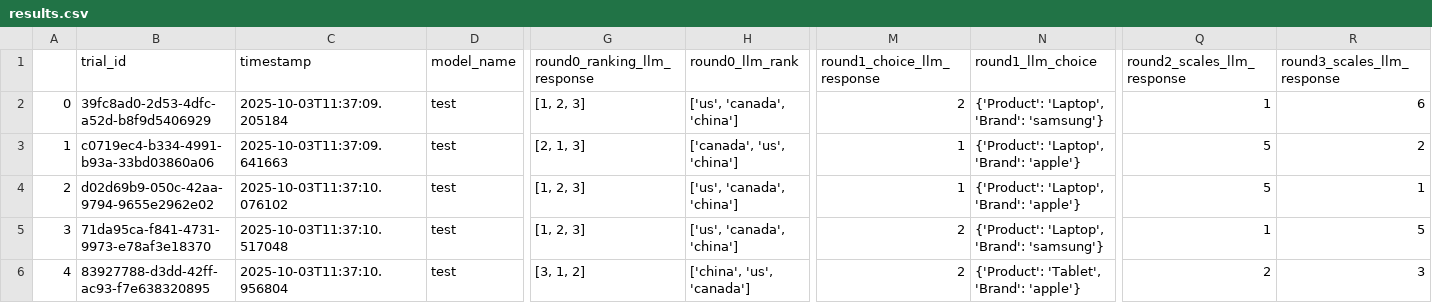
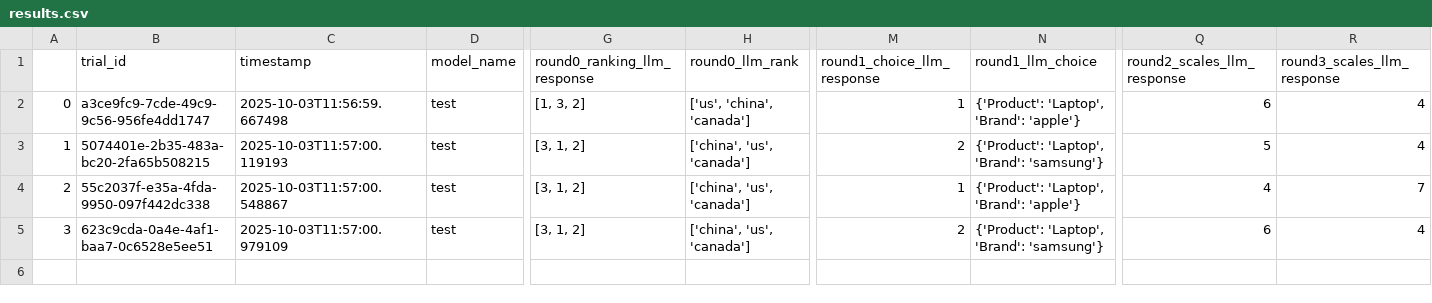
Before and after one commit to davoodwadi/behavioral-llm, a CSV file: results.csv, drawn as a sheet; only a part is shown, gaps mark what is left out; rows hold the shown columns only; the diff names each change by its address in the sheet, - before the commit and + after, or states it on an @@ line.

```diff
--- a/results.csv
+++ b/results.csv
-B2 (trial_id): 39fc8ad0-2d53-4dfc-a52d-b8f9d5406929
+B2 (trial_id): a3ce9fc9-7cde-49c9-9c56-956fe4dd1747
-C2 (timestamp): 2025-10-03T11:37:09.205184
+C2 (timestamp): 2025-10-03T11:56:59.667498
-G2 (round0_ranking_llm_response): [1, 2, 3]
+G2 (round0_ranking_llm_response): [1, 3, 2]
-H2 (round0_llm_rank): ['us', 'canada', 'china']
+H2 (round0_llm_rank): ['us', 'china', 'canada']
-M2 (round1_choice_llm_response): 2
+M2 (round1_choice_llm_response): 1
-N2 (round1_llm_choice): {'Product': 'Laptop', 'Brand': 'samsung'}
+N2 (round1_llm_choice): {'Product': 'Laptop', 'Brand': 'apple'}
-Q2 (round2_scales_llm_response): 1
+Q2 (round2_scales_llm_response): 6
-R2 (round3_scales_llm_response): 6
+R2 (round3_scales_llm_response): 4
-B3 (trial_id): c0719ec4-b334-4991-b93a-33bd03860a06
+B3 (trial_id): 5074401e-2b35-483a-bc20-2fa65b508215
-C3 (timestamp): 2025-10-03T11:37:09.641663
+C3 (timestamp): 2025-10-03T11:57:00.119193
-G3 (round0_ranking_llm_response): [2, 1, 3]
+G3 (round0_ranking_llm_response): [3, 1, 2]
-H3 (round0_llm_rank): ['canada', 'us', 'china']
+H3 (round0_llm_rank): ['china', 'us', 'canada']
-M3 (round1_choice_llm_response): 1
+M3 (round1_choice_llm_response): 2
-N3 (round1_llm_choice): {'Product': 'Laptop', 'Brand': 'apple'}
+N3 (round1_llm_choice): {'Product': 'Laptop', 'Brand': 'samsung'}
-R3 (round3_scales_llm_response): 2
+R3 (round3_scales_llm_response): 4
-B4 (trial_id): d02d69b9-050c-42aa-9794-9655e2962e02
+B4 (trial_id): 55c2037f-e35a-4fda-9950-097f442dc338
-C4 (timestamp): 2025-10-03T11:37:10.076102
+C4 (timestamp): 2025-10-03T11:57:00.548867
-G4:G5 (round0_ranking_llm_response): [1, 2, 3]
+G4:G5 (round0_ranking_llm_response): [3, 1, 2]
-H4:H5 (round0_llm_rank): ['us', 'canada', 'china']
+H4:H5 (round0_llm_rank): ['china', 'us', 'canada']
-Q4 (round2_scales_llm_response): 5
+Q4 (round2_scales_llm_response): 4
-R4 (round3_scales_llm_response): 1
+R4 (round3_scales_llm_response): 7
-B5 (trial_id): 71da95ca-f841-4731-9973-e78af3e18370
+B5 (trial_id): 623c9cda-0a4e-4af1-baa7-0c6528e5ee51
-C5 (timestamp): 2025-10-03T11:37:10.517048
+C5 (timestamp): 2025-10-03T11:57:00.979109
-Q5 (round2_scales_llm_response): 1
+Q5 (round2_scales_llm_response): 6
-R5 (round3_scales_llm_response): 5
+R5 (round3_scales_llm_response): 4
-row 6: 4 | 83927788-d3dd-42ff-ac93-f7e638320895 | 2025-10-03T11:37:10.956804 | test | [3, 1, 2] | ['china', 'us', 'canada'] | 2 | {'Product': 'Tablet', 'Brand': 'apple'} | 2 | 3
```
Also changed, not shown: 1 other file.
